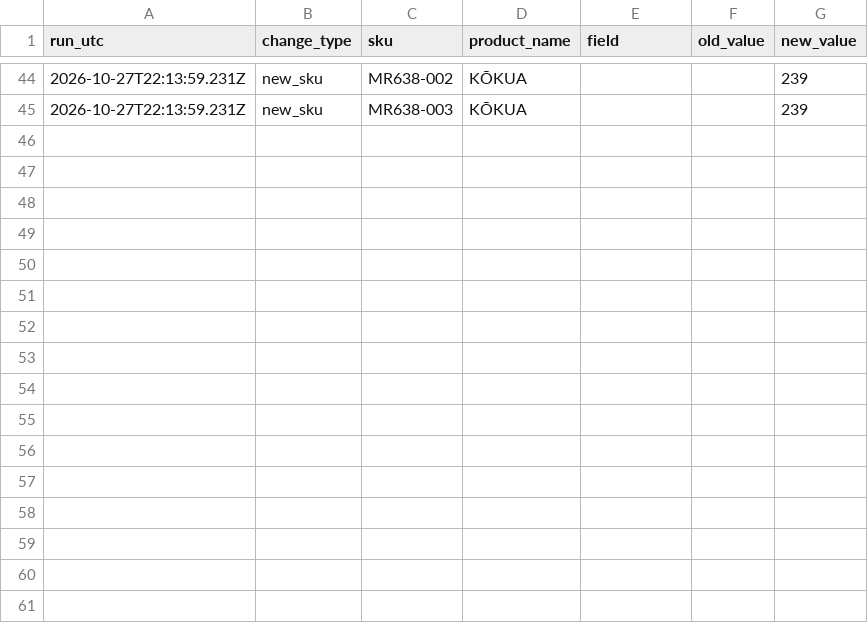
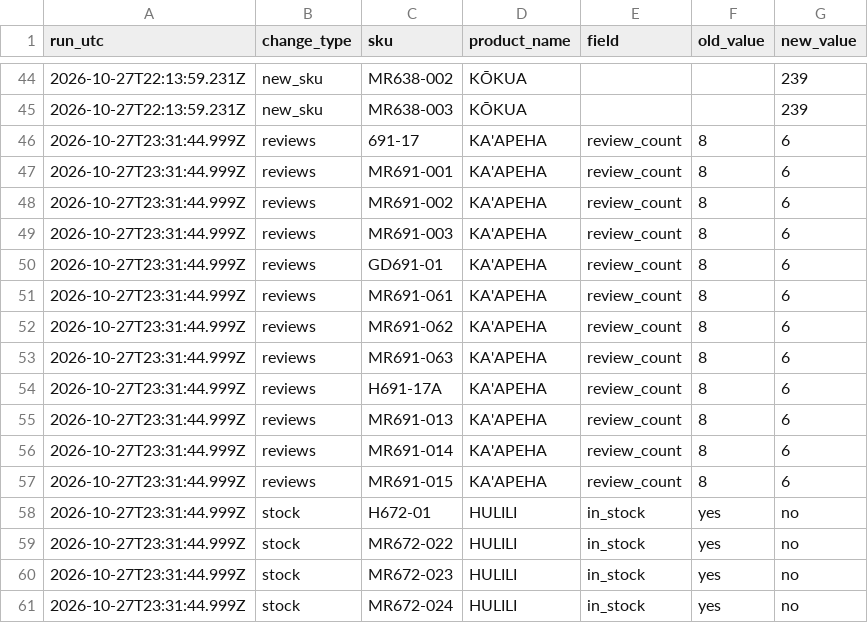
Before and after one commit to saulkropman/maui-jim-feed, a CSV file: data/change-log.csv, drawn as a sheet; only a part is shown, gaps mark what is left out; the diff names each change by its address in the sheet, - before the commit and + after, or states it on an @@ line.

```diff
--- a/data/change-log.csv
+++ b/data/change-log.csv
+row 46: 2026-10-27T23:31:44.999Z | reviews | 691-17 | KA'APEHA | review_count | 8 | 6
+row 47: 2026-10-27T23:31:44.999Z | reviews | MR691-001 | KA'APEHA | review_count | 8 | 6
+row 48: 2026-10-27T23:31:44.999Z | reviews | MR691-002 | KA'APEHA | review_count | 8 | 6
+row 49: 2026-10-27T23:31:44.999Z | reviews | MR691-003 | KA'APEHA | review_count | 8 | 6
+row 50: 2026-10-27T23:31:44.999Z | reviews | GD691-01 | KA'APEHA | review_count | 8 | 6
+row 51: 2026-10-27T23:31:44.999Z | reviews | MR691-061 | KA'APEHA | review_count | 8 | 6
+row 52: 2026-10-27T23:31:44.999Z | reviews | MR691-062 | KA'APEHA | review_count | 8 | 6
+row 53: 2026-10-27T23:31:44.999Z | reviews | MR691-063 | KA'APEHA | review_count | 8 | 6
+row 54: 2026-10-27T23:31:44.999Z | reviews | H691-17A | KA'APEHA | review_count | 8 | 6
+row 55: 2026-10-27T23:31:44.999Z | reviews | MR691-013 | KA'APEHA | review_count | 8 | 6
+row 56: 2026-10-27T23:31:44.999Z | reviews | MR691-014 | KA'APEHA | review_count | 8 | 6
+row 57: 2026-10-27T23:31:44.999Z | reviews | MR691-015 | KA'APEHA | review_count | 8 | 6
+row 58: 2026-10-27T23:31:44.999Z | stock | H672-01 | HULILI | in_stock | yes | no
+row 59: 2026-10-27T23:31:44.999Z | stock | MR672-022 | HULILI | in_stock | yes | no
+row 60: 2026-10-27T23:31:44.999Z | stock | MR672-023 | HULILI | in_stock | yes | no
+row 61: 2026-10-27T23:31:44.999Z | stock | MR672-024 | HULILI | in_stock | yes | no
```
Also changed, not shown: data/latest-changes.csv, 3 other files.
